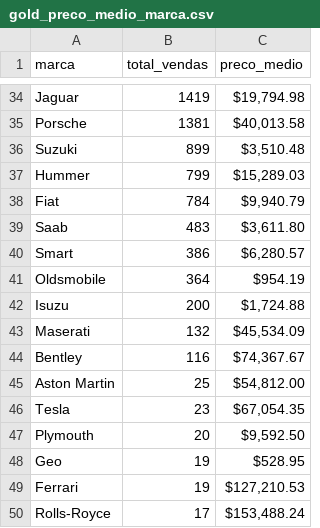
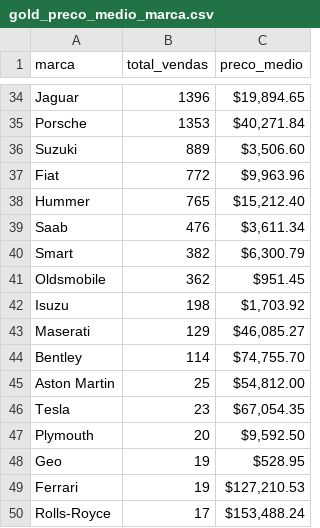
Before and after one commit to Nina-Da-Hora/analise-estrategica-marcas-automotivas, a CSV file: data/kpis/gold_preco_medio_marca.csv, drawn as a sheet; only a part is shown, gaps mark what is left out; removed rows and columns are numbered as before the commit, all else as after; the diff covers the shown part only; the diff names each change by its address in the sheet, - before the commit and + after, or states it on an @@ line.

```diff
--- a/data/kpis/gold_preco_medio_marca.csv
+++ b/data/kpis/gold_preco_medio_marca.csv
-B34 (total_vendas): 1419
+B34 (total_vendas): 1396
-C34 (preco_medio): $19,794.98
+C34 (preco_medio): $19,894.65
-B35 (total_vendas): 1381
+B35 (total_vendas): 1353
-C35 (preco_medio): $40,013.58
+C35 (preco_medio): $40,271.84
-B36 (total_vendas): 899
+B36 (total_vendas): 889
-C36 (preco_medio): $3,510.48
+C36 (preco_medio): $3,506.60
-row 37: Hummer | 799 | $15,289.03
-B37 (total_vendas): 784
+B37 (total_vendas): 772
-C37 (preco_medio): $9,940.79
+C37 (preco_medio): $9,963.96
+row 38: Hummer | 765 | $15,212.40
-B39 (total_vendas): 483
+B39 (total_vendas): 476
-C39 (preco_medio): $3,611.80
+C39 (preco_medio): $3,611.34
-B40 (total_vendas): 386
+B40 (total_vendas): 382
-C40 (preco_medio): $6,280.57
+C40 (preco_medio): $6,300.79
-B41 (total_vendas): 364
+B41 (total_vendas): 362
-C41 (preco_medio): $954.19
+C41 (preco_medio): $951.45
-B42 (total_vendas): 200
+B42 (total_vendas): 198
-C42 (preco_medio): $1,724.88
+C42 (preco_medio): $1,703.92
-B43 (total_vendas): 132
+B43 (total_vendas): 129
-C43 (preco_medio): $45,534.09
+C43 (preco_medio): $46,085.27
-B44 (total_vendas): 116
+B44 (total_vendas): 114
-C44 (preco_medio): $74,367.67
+C44 (preco_medio): $74,755.70
```
Also changed, not shown: 1 added row, 1 removed row and 62 edited cells elsewhere in this file, data/kpis/gold_analisis_marca_pareto.csv, data/kpis/gold_receita_marca.csv, 10 other files.
